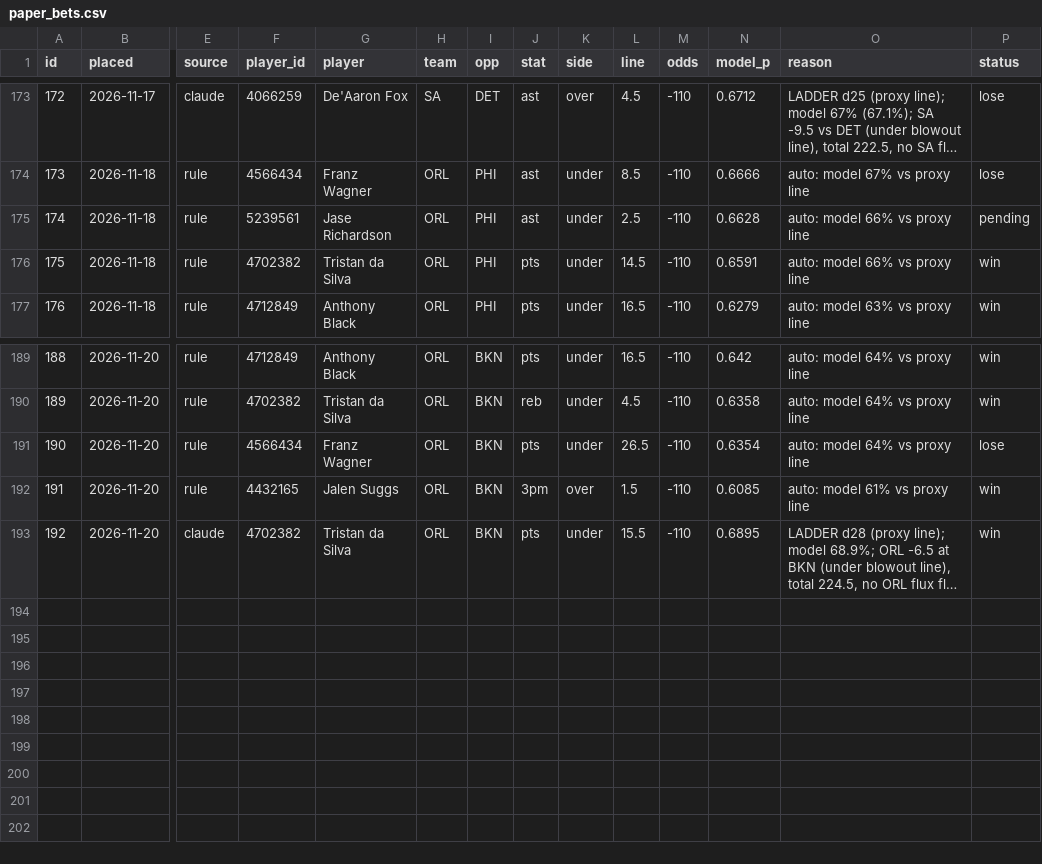
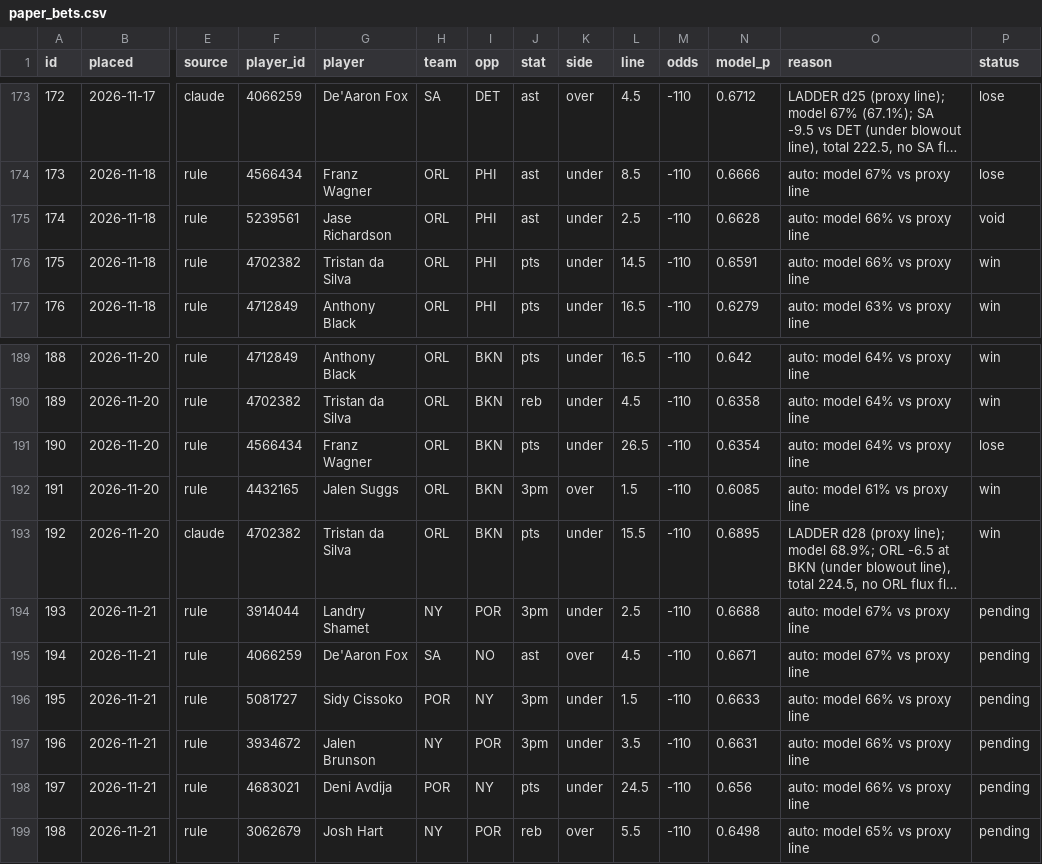
Before and after one commit to Sleepyad/nba-edge, a CSV file: data/paper_bets.csv, drawn as a sheet; only a part is shown, gaps mark what is left out; long unchanged cells end in …; rows hold the shown columns only; the diff names each change by its address in the sheet, - before the commit and + after, or states it on an @@ line.

```diff
--- a/data/paper_bets.csv
+++ b/data/paper_bets.csv
-P175 (status): pending
+P175 (status): void
+row 194: 193 | 2026-11-21 | rule | 3914044 | Landry Shamet | NY | POR | 3pm | under | 2.5 | -110 | 0.6688 | auto: model 67% vs proxy line | pending
+row 195: 194 | 2026-11-21 | rule | 4066259 | De'Aaron Fox | SA | NO | ast | over | 4.5 | -110 | 0.6671 | auto: model 67% vs proxy line | pending
+row 196: 195 | 2026-11-21 | rule | 5081727 | Sidy Cissoko | POR | NY | 3pm | under | 1.5 | -110 | 0.6633 | auto: model 66% vs proxy line | pending
+row 197: 196 | 2026-11-21 | rule | 3934672 | Jalen Brunson | NY | POR | 3pm | under | 3.5 | -110 | 0.6631 | auto: model 66% vs proxy line | pending
+row 198: 197 | 2026-11-21 | rule | 4683021 | Deni Avdija | POR | NY | pts | under | 24.5 | -110 | 0.656 | auto: model 66% vs proxy line | pending
+row 199: 198 | 2026-11-21 | rule | 3062679 | Josh Hart | NY | POR | reb | over | 5.5 | -110 | 0.6498 | auto: model 65% vs proxy line | pending
```
Also changed, not shown: data/games.csv, data/lines.csv, 7 other files.
